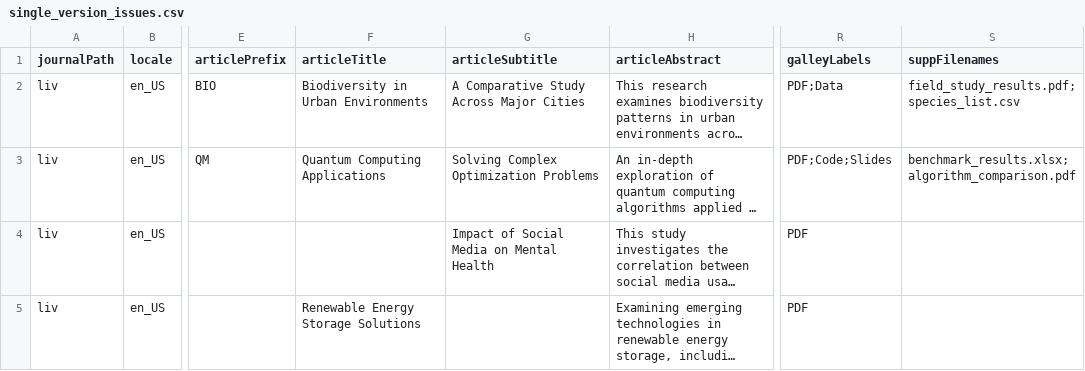
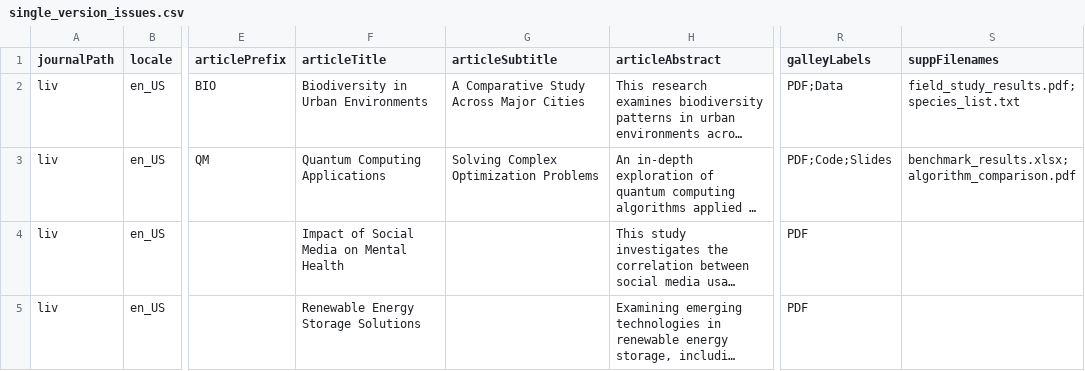
Before and after one commit to Godoy0722/ojs_csv_importexport, a CSV file: examples/issues/single_version_issues.csv, drawn as a sheet; only a part is shown, gaps mark what is left out; long unchanged cells end in …; the diff covers the shown part only; the diff names each change by its address in the sheet, - before the commit and + after, or states it on an @@ line.

```diff
--- a/examples/issues/single_version_issues.csv
+++ b/examples/issues/single_version_issues.csv
-S2 (suppFilenames): field_study_results.pdf;species_list.csv
+S2 (suppFilenames): field_study_results.pdf;species_list.txt
-F4 (articleTitle): (empty)
+F4 (articleTitle): Impact of Social Media on Mental Health
-G4 (articleSubtitle): Impact of Social Media on Mental Health
+G4 (articleSubtitle): (empty)
```
Also changed, not shown: 8 edited cells elsewhere in this file, examples/issues/mixed_issues.csv, 15 other files.
